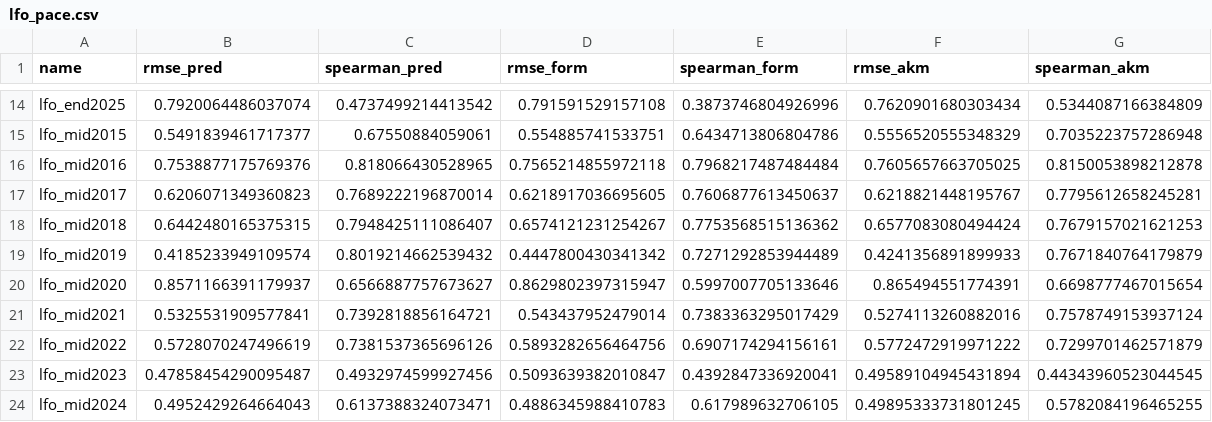
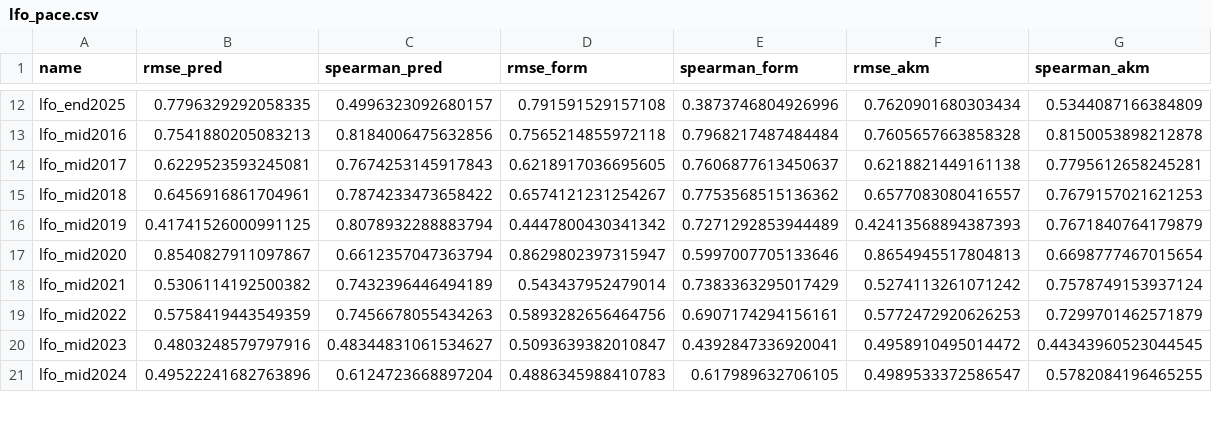
Before and after one commit to SamuelReeder/f1-analysis, a CSV file: outputs/validation/lfo_pace.csv, drawn as a sheet; only a part is shown, gaps mark what is left out; removed rows and columns are numbered as before the commit, all else as after; the diff covers the shown part only; the diff names each change by its address in the sheet, - before the commit and + after, or states it on an @@ line.

```diff
--- a/outputs/validation/lfo_pace.csv
+++ b/outputs/validation/lfo_pace.csv
-B12 (rmse_pred): 0.7920064486037074
+B12 (rmse_pred): 0.7796329292058335
-C12 (spearman_pred): 0.4737499214413542
+C12 (spearman_pred): 0.4996323092680157
-row 15: lfo_mid2015 | 0.5491839461717377 | 0.67550884059061 | 0.554885741533751 | 0.6434713806804786 | 0.5556520555348329 | 0.7035223757286948
-B13 (rmse_pred): 0.7538877175769376
+B13 (rmse_pred): 0.7541880205083213
-C13 (spearman_pred): 0.818066430528965
+C13 (spearman_pred): 0.8184006475632856
-F13 (rmse_akm): 0.7605657663705025
+F13 (rmse_akm): 0.7605657663858328
-B14 (rmse_pred): 0.6206071349360823
+B14 (rmse_pred): 0.6229523593245081
-C14 (spearman_pred): 0.7689222196870014
+C14 (spearman_pred): 0.7674253145917843
-F14 (rmse_akm): 0.6218821448195767
+F14 (rmse_akm): 0.6218821449161138
-B15 (rmse_pred): 0.6442480165375315
+B15 (rmse_pred): 0.6456916861704961
-C15 (spearman_pred): 0.7948425111086407
+C15 (spearman_pred): 0.7874233473658422
-F15 (rmse_akm): 0.6577083080494424
+F15 (rmse_akm): 0.6577083080416557
-B16 (rmse_pred): 0.4185233949109574
+B16 (rmse_pred): 0.41741526000991125
-C16 (spearman_pred): 0.8019214662539432
+C16 (spearman_pred): 0.8078932288883794
-F16 (rmse_akm): 0.4241356891899933
+F16 (rmse_akm): 0.42413568894387393
-B17 (rmse_pred): 0.8571166391179937
+B17 (rmse_pred): 0.8540827911097867
-C17 (spearman_pred): 0.6566887757673627
+C17 (spearman_pred): 0.6612357047363794
-F17 (rmse_akm): 0.865494551774391
+F17 (rmse_akm): 0.8654945517804813
-B18 (rmse_pred): 0.5325531909577841
+B18 (rmse_pred): 0.5306114192500382
-C18 (spearman_pred): 0.7392818856164721
+C18 (spearman_pred): 0.7432396446494189
-F18 (rmse_akm): 0.5274113260882016
+F18 (rmse_akm): 0.5274113261071242
-B19 (rmse_pred): 0.5728070247496619
+B19 (rmse_pred): 0.5758419443549359
-C19 (spearman_pred): 0.7381537365696126
+C19 (spearman_pred): 0.7456678055434263
-F19 (rmse_akm): 0.5772472919971222
+F19 (rmse_akm): 0.5772472920626253
-B20 (rmse_pred): 0.47858454290095487
+B20 (rmse_pred): 0.4803248579797916
-C20 (spearman_pred): 0.4932974599927456
+C20 (spearman_pred): 0.48344831061534627
-F20 (rmse_akm): 0.49589104945431894
+F20 (rmse_akm): 0.4958910495014472
-B21 (rmse_pred): 0.4952429264664043
+B21 (rmse_pred): 0.49522241682763896
-C21 (spearman_pred): 0.6137388324073471
+C21 (spearman_pred): 0.6124723668897204
-F21 (rmse_akm): 0.49895333731801245
+F21 (rmse_akm): 0.4989533372586547
```
Also changed, not shown: 2 removed rows and 35 edited cells elsewhere in this file, outputs/validation/lfo_pairings.csv, outputs/validation/lfo_teammate.csv, 11 other files.
